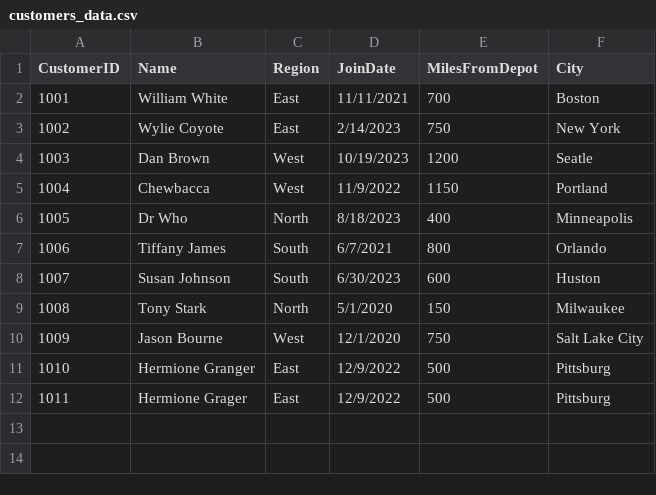
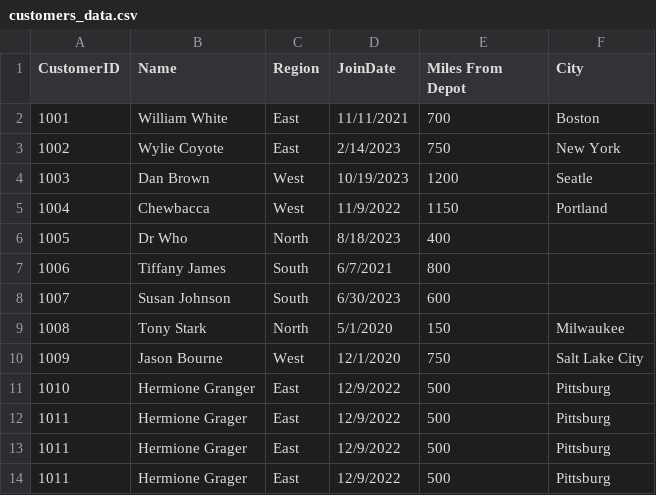
Before and after one commit to hrawp/smart-store-aaron, a CSV file: data/raw/customers_data.csv, drawn as a sheet.

```diff
--- a/data/raw/customers_data.csv
+++ b/data/raw/customers_data.csv
@@ -1,2 +1,2 @@
-CustomerID,Name,Region,JoinDate,MilesFromDepot,City
+CustomerID,Name,Region,JoinDate,Miles From Depot,City
 1001,William White,East,11/11/2021,700,Boston
@@ -5,5 +5,5 @@ CustomerID,Name,Region,JoinDate,MilesFromDepot,City
 1004,Chewbacca,West,11/9/2022,1150,Portland
-1005,Dr Who,North,8/18/2023,400,Minneapolis
-1006,Tiffany James,South,6/7/2021,800,Orlando
-1007,Susan Johnson,South,6/30/2023,600,Huston
+1005,Dr Who,North,8/18/2023,400,
+1006,Tiffany James,South,6/7/2021,800,
+1007,Susan Johnson,South,6/30/2023,600,
 1008,Tony Stark,North,5/1/2020,150,Milwaukee
@@ -11,2 +11,4 @@ CustomerID,Name,Region,JoinDate,MilesFromDepot,City
 1010,Hermione Granger,East,12/9/2022,500,Pittsburg
+1011,Hermione Grager,East,12/9/2022,500,Pittsburg
+1011,Hermione Grager,East,12/9/2022,500,Pittsburg
 1011,Hermione Grager,East,12/9/2022,500,Pittsburg
```
Also changed, not shown: data/prepared/customers_data_prepared.csv, data/prepared/products_data_prepared.csv, 9 other files.
